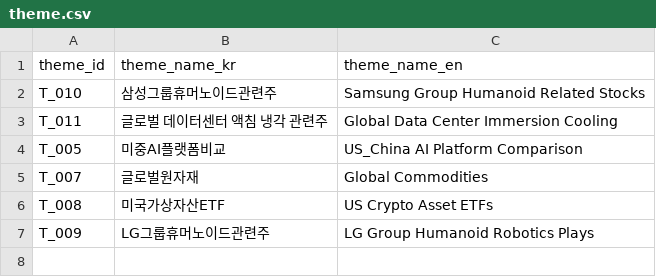
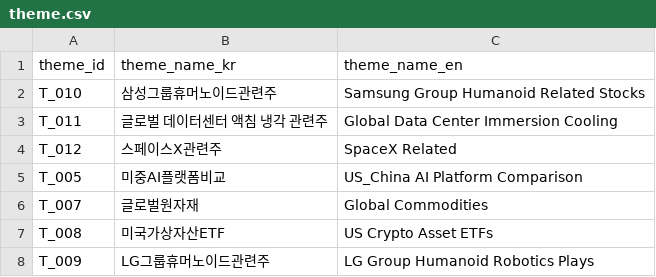
Before and after one commit to kang0302/import_MT, a CSV file: data/master/theme.csv, drawn as a sheet.

```diff
--- a/data/master/theme.csv
+++ b/data/master/theme.csv
@@ -3,2 +3,3 @@ T_010,삼성그룹휴머노이드관련주,Samsung Group Humanoid Related Stocks
 T_011,글로벌 데이터센터 액침 냉각 관련주,Global Data Center Immersion Cooling
+T_012,스페이스X관련주,SpaceX Related
 T_005,미중AI플랫폼비교,US_China AI Platform Comparison
```
Also changed, not shown: data/master/asset.csv, data/master/business_field.csv, 2 other files.
